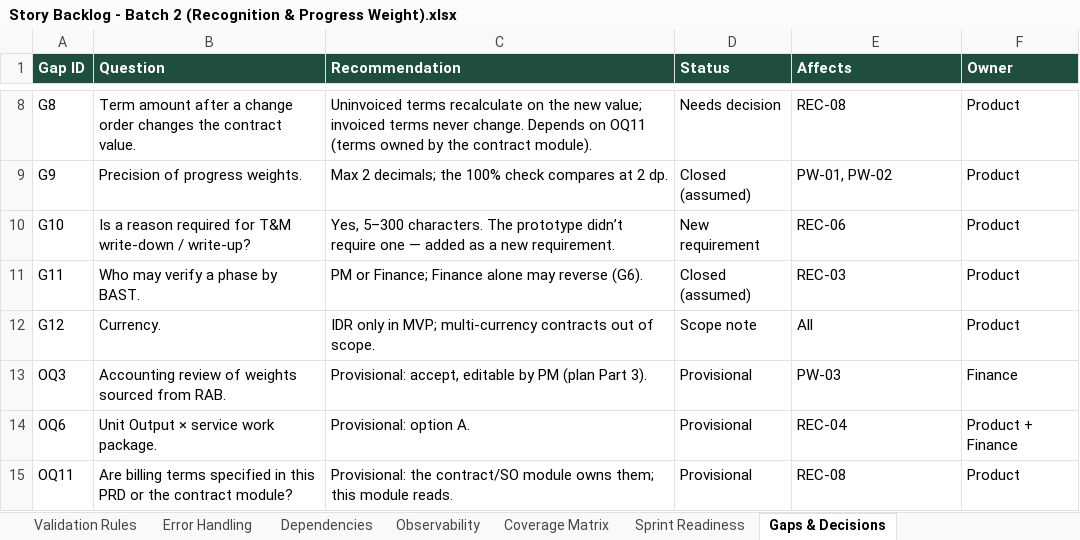
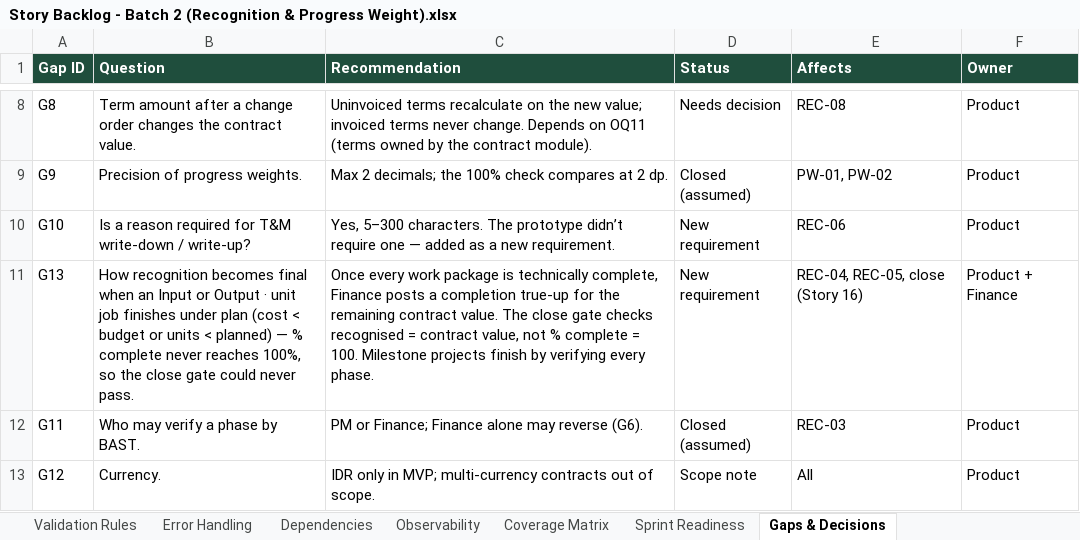
Before and after one commit to harnods/pixel-erp, an Excel workbook: docs/project-mto/Story Backlog - Batch 2 (Recognition & Progress Weight).xlsx, sheet Gaps & Decisions, drawn as a sheet; only a part is shown, gaps mark what is left out; the shorter side is filled out with more unchanged rows; values as stored, in another font and other column widths than the file's, no borders; table styles not drawn; the diff names each change by its address in the sheet, - before the commit and + after, or states it on an @@ line.

```diff
--- a/docs/project-mto/Story Backlog - Batch 2 (Recognition & Progress Weight).xlsx (sheet Gaps & Decisions)
+++ b/docs/project-mto/Story Backlog - Batch 2 (Recognition & Progress Weight).xlsx (sheet Gaps & Decisions)
+row 11: G13 | How recognition becomes final when an Input or Output · unit job finishes under plan (cost < budget or units < planned) — % complete never reaches 100%, so the close gate could never pass. | Once every work package is technically complete, Finance posts a completion true-up for the remaining contract value. The close gate checks recognised = contract value, not % complete = 100. Milestone projects finish by verifying every phase. | New requirement | REC-04, REC-05, close (Story 16) | Product + Finance
```
Also changed, not shown: sheet Acceptance Criteria, sheet Story Backlog, 18 other files.
